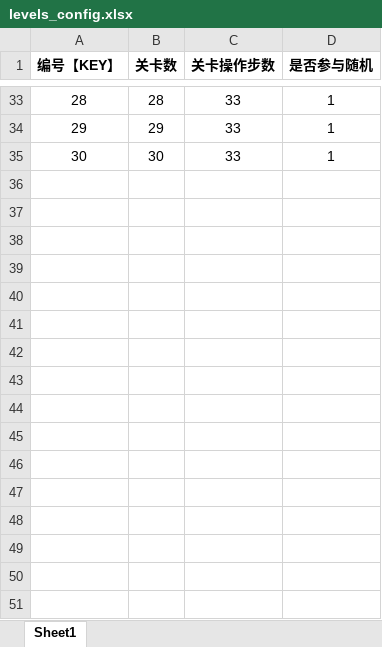
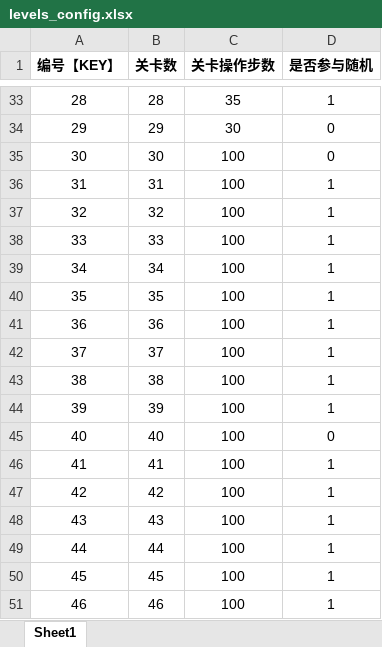
Before and after one commit to hot296652579/NutClassificationGame, an Excel workbook: excel/levels_config.xlsx, sheet Sheet1, drawn as a sheet; only a part is shown, gaps mark what is left out; values as stored, in another font and other column widths than the file's, no borders; the diff covers the shown part only; the diff names each change by its address in the sheet, - before the commit and + after, or states it on an @@ line.

```diff
--- a/excel/levels_config.xlsx (sheet Sheet1)
+++ b/excel/levels_config.xlsx (sheet Sheet1)
-C33 (关卡操作步数): 33
+C33 (关卡操作步数): 35
-C34 (关卡操作步数): 33
+C34 (关卡操作步数): 30
-D34:D35 (是否参与随机): 1
+D34:D35 (是否参与随机): 0
-C35 (关卡操作步数): 33
+C35 (关卡操作步数): 100
+row 36: 31 | 31 | 100 | 1
+row 37: 32 | 32 | 100 | 1
+row 38: 33 | 33 | 100 | 1
+row 39: 34 | 34 | 100 | 1
+row 40: 35 | 35 | 100 | 1
+row 41: 36 | 36 | 100 | 1
+row 42: 37 | 37 | 100 | 1
+row 43: 38 | 38 | 100 | 1
+row 44: 39 | 39 | 100 | 1
+row 45: 40 | 40 | 100 | 0
+row 46: 41 | 41 | 100 | 1
+row 47: 42 | 42 | 100 | 1
+row 48: 43 | 43 | 100 | 1
+row 49: 44 | 44 | 100 | 1
+row 50: 45 | 45 | 100 | 1
+row 51: 46 | 46 | 100 | 1
```
Also changed, not shown: 9 added rows and 37 edited cells elsewhere in this sheet, 3 other files.
